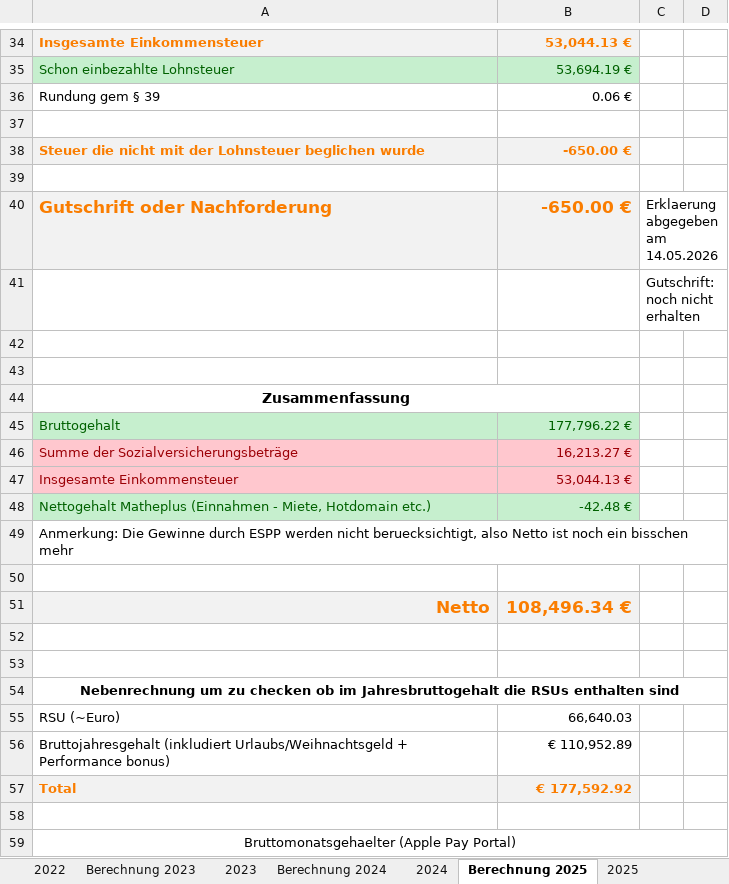
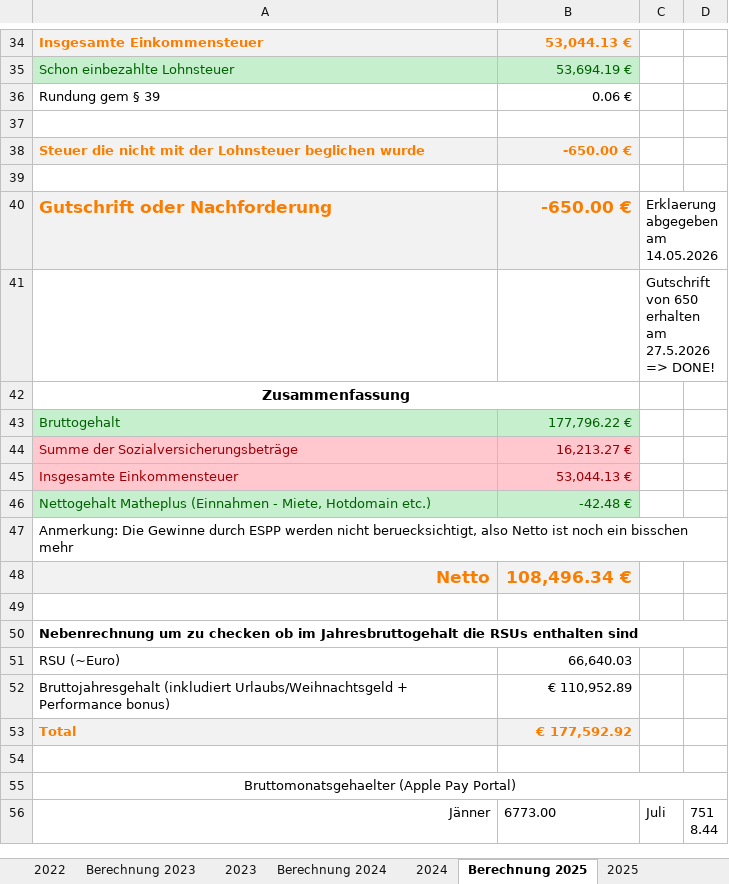
Before and after one commit to nalbandian/Finance, an Excel workbook: Einkommenssteuerberechnungen.xlsx, sheet Berechnung 2025, drawn as a sheet; only a part is shown, gaps mark what is left out; the shorter side is filled out with more unchanged rows; values as stored, in another font and other column widths than the file's, no borders; removed rows and columns are numbered as before the commit, all else as after; the diff names each change by its address in the sheet, - before the commit and + after, or states it on an @@ line.

Commit message:
Steuerausgleich 2025 von 650euro erhalten

```diff
--- a/Einkommenssteuerberechnungen.xlsx (sheet Berechnung 2025)
+++ b/Einkommenssteuerberechnungen.xlsx (sheet Berechnung 2025)
-C41: Gutschrift: noch nicht erhalten
+C41: Gutschrift von 650 erhalten am 27.5.2026 => DONE!
-row 42: (empty)
-row 43: (empty)
-row 50: (empty)
-row 52: (empty)
-A50 alignment: center
+A50 alignment: left
```
Also changed, not shown: formulas that keep their value.
